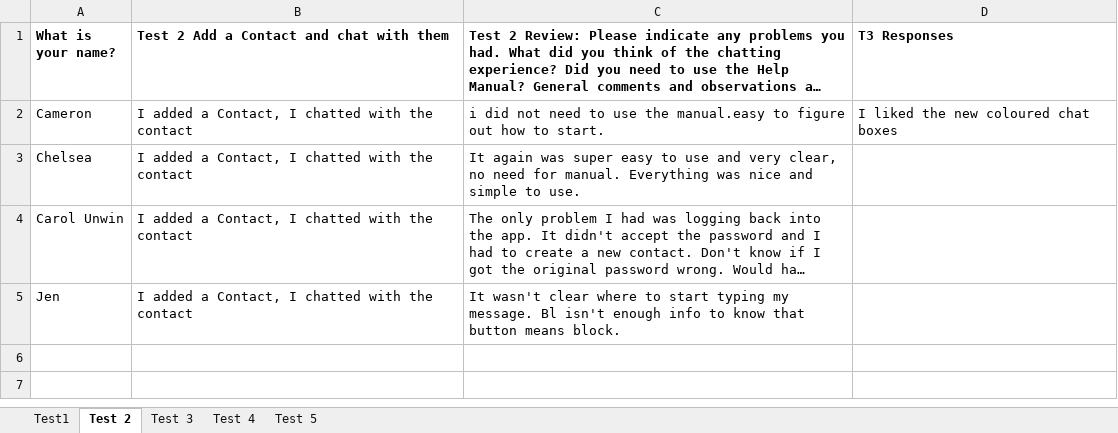
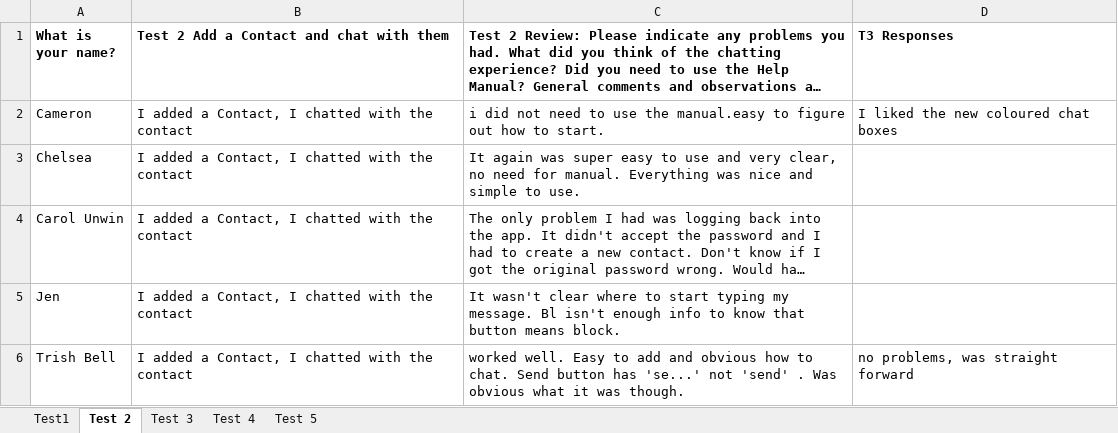
Before and after one commit to csuproject/instantmessenger, an Excel workbook: docs/IOCM/Beta Test form user responses final.xlsx, sheet Test 2, drawn as a sheet; long unchanged cells end in …; values as stored, in another font and other column widths than the file's, no borders; the diff names each change by its address in the sheet, - before the commit and + after, or states it on an @@ line.

Commit message:
Added my tests

```diff
--- a/docs/IOCM/Beta Test form user responses final.xlsx (sheet Test 2)
+++ b/docs/IOCM/Beta Test form user responses final.xlsx (sheet Test 2)
+row 6: Trish Bell | I added a Contact, I chatted with the contact | worked well. Easy to add and obvious how to chat. Send button has 'se...' not 'send' . Was obvious what it was though. | no problems, was straight forward
```
Also changed, not shown: sheet Test 5, sheet Test 4, sheet Test1, sheet Test 3.
